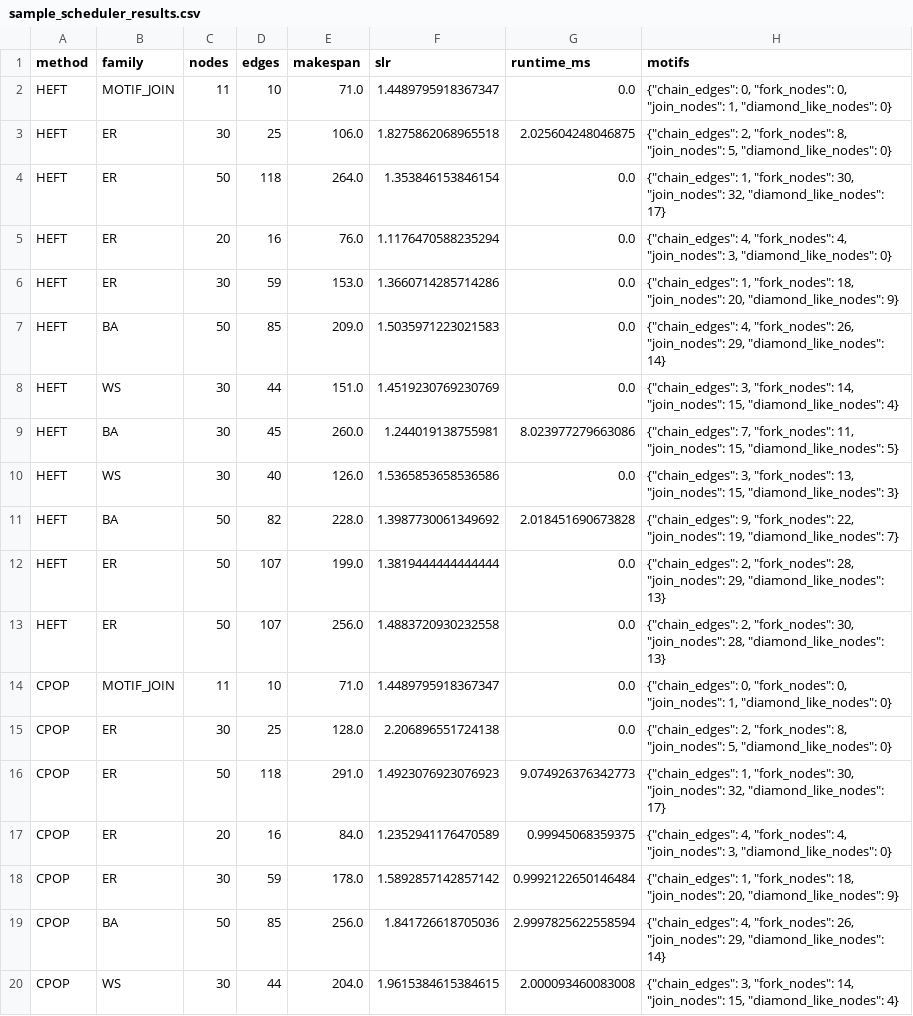
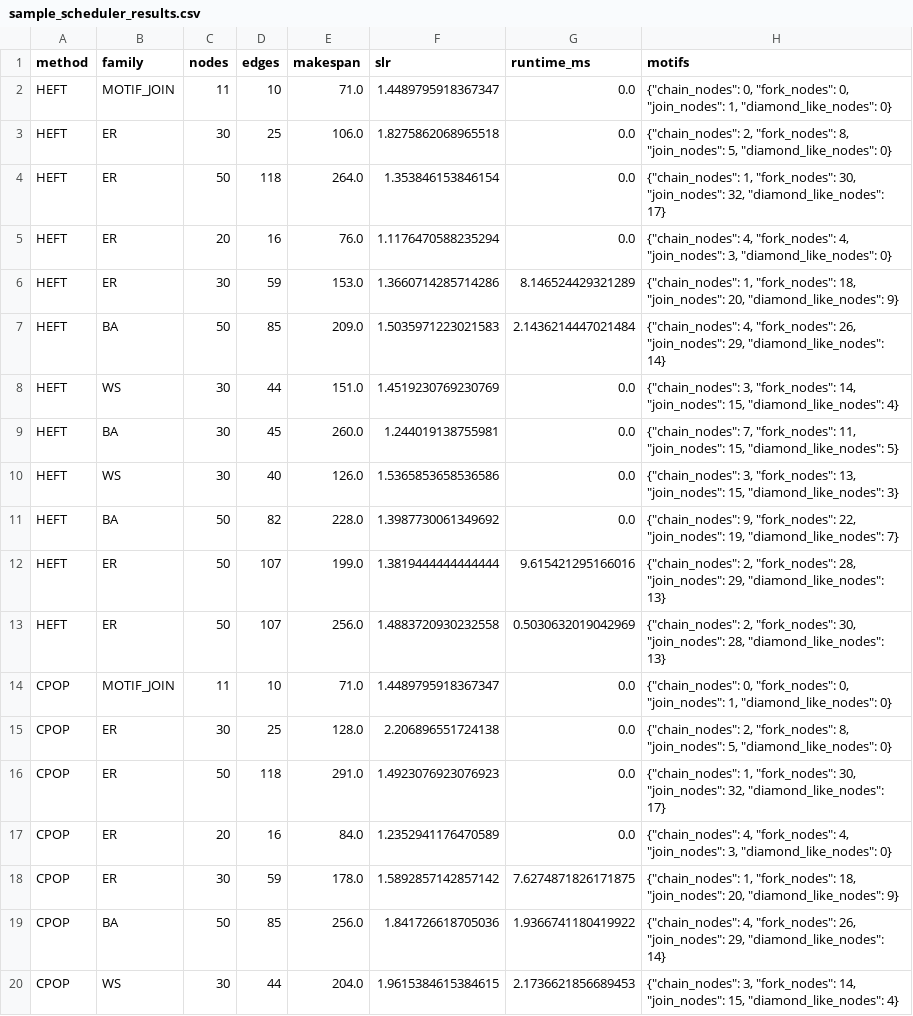
Before and after one commit to shivaahir158/TaskWeaver, a CSV file: sample_scheduler_results.csv, drawn as a sheet; only a part is shown; the diff covers the shown part only.

```diff
--- a/sample_scheduler_results.csv
+++ b/sample_scheduler_results.csv
@@ -1,20 +1,20 @@
 method,family,nodes,edges,makespan,slr,runtime_ms,motifs
-HEFT,MOTIF_JOIN,11,10,71.0,1.4489795918367347,0.0,"{""chain_edges"": 0, ""fork_nodes"": 0, ""join_nodes"": 1, ""diamond_like_nodes"": 0}"
-HEFT,ER,30,25,106.0,1.8275862068965518,2.025604248046875,"{""chain_edges"": 2, ""fork_nodes"": 8, ""join_nodes"": 5, ""diamond_like_nodes"": 0}"
-HEFT,ER,50,118,264.0,1.353846153846154,0.0,"{""chain_edges"": 1, ""fork_nodes"": 30, ""join_nodes"": 32, ""diamond_like_nodes"": 17}"
-HEFT,ER,20,16,76.0,1.1176470588235294,0.0,"{""chain_edges"": 4, ""fork_nodes"": 4, ""join_nodes"": 3, ""diamond_like_nodes"": 0}"
-HEFT,ER,30,59,153.0,1.3660714285714286,0.0,"{""chain_edges"": 1, ""fork_nodes"": 18, ""join_nodes"": 20, ""diamond_like_nodes"": 9}"
-HEFT,BA,50,85,209.0,1.5035971223021583,0.0,"{""chain_edges"": 4, ""fork_nodes"": 26, ""join_nodes"": 29, ""diamond_like_nodes"": 14}"
-HEFT,WS,30,44,151.0,1.4519230769230769,0.0,"{""chain_edges"": 3, ""fork_nodes"": 14, ""join_nodes"": 15, ""diamond_like_nodes"": 4}"
-HEFT,BA,30,45,260.0,1.244019138755981,8.023977279663086,"{""chain_edges"": 7, ""fork_nodes"": 11, ""join_nodes"": 15, ""diamond_like_nodes"": 5}"
-HEFT,WS,30,40,126.0,1.5365853658536586,0.0,"{""chain_edges"": 3, ""fork_nodes"": 13, ""join_nodes"": 15, ""diamond_like_nodes"": 3}"
-HEFT,BA,50,82,228.0,1.3987730061349692,2.018451690673828,"{""chain_edges"": 9, ""fork_nodes"": 22, ""join_nodes"": 19, ""diamond_like_nodes"": 7}"
-HEFT,ER,50,107,199.0,1.3819444444444444,0.0,"{""chain_edges"": 2, ""fork_nodes"": 28, ""join_nodes"": 29, ""diamond_like_nodes"": 13}"
-HEFT,ER,50,107,256.0,1.4883720930232558,0.0,"{""chain_edges"": 2, ""fork_nodes"": 30, ""join_nodes"": 28, ""diamond_like_nodes"": 13}"
-CPOP,MOTIF_JOIN,11,10,71.0,1.4489795918367347,0.0,"{""chain_edges"": 0, ""fork_nodes"": 0, ""join_nodes"": 1, ""diamond_like_nodes"": 0}"
-CPOP,ER,30,25,128.0,2.206896551724138,0.0,"{""chain_edges"": 2, ""fork_nodes"": 8, ""join_nodes"": 5, ""diamond_like_nodes"": 0}"
-CPOP,ER,50,118,291.0,1.4923076923076923,9.074926376342773,"{""chain_edges"": 1, ""fork_nodes"": 30, ""join_nodes"": 32, ""diamond_like_nodes"": 17}"
-CPOP,ER,20,16,84.0,1.2352941176470589,0.99945068359375,"{""chain_edges"": 4, ""fork_nodes"": 4, ""join_nodes"": 3, ""diamond_like_nodes"": 0}"
-CPOP,ER,30,59,178.0,1.5892857142857142,0.9992122650146484,"{""chain_edges"": 1, ""fork_nodes"": 18, ""join_nodes"": 20, ""diamond_like_nodes"": 9}"
-CPOP,BA,50,85,256.0,1.841726618705036,2.9997825622558594,"{""chain_edges"": 4, ""fork_nodes"": 26, ""join_nodes"": 29, ""diamond_like_nodes"": 14}"
-CPOP,WS,30,44,204.0,1.9615384615384615,2.000093460083008,"{""chain_edges"": 3, ""fork_nodes"": 14, ""join_nodes"": 15, ""diamond_like_nodes"": 4}"
+HEFT,MOTIF_JOIN,11,10,71.0,1.4489795918367347,0.0,"{""chain_nodes"": 0, ""fork_nodes"": 0, ""join_nodes"": 1, ""diamond_like_nodes"": 0}"
+HEFT,ER,30,25,106.0,1.8275862068965518,0.0,"{""chain_nodes"": 2, ""fork_nodes"": 8, ""join_nodes"": 5, ""diamond_like_nodes"": 0}"
+HEFT,ER,50,118,264.0,1.353846153846154,0.0,"{""chain_nodes"": 1, ""fork_nodes"": 30, ""join_nodes"": 32, ""diamond_like_nodes"": 17}"
+HEFT,ER,20,16,76.0,1.1176470588235294,0.0,"{""chain_nodes"": 4, ""fork_nodes"": 4, ""join_nodes"": 3, ""diamond_like_nodes"": 0}"
+HEFT,ER,30,59,153.0,1.3660714285714286,8.146524429321289,"{""chain_nodes"": 1, ""fork_nodes"": 18, ""join_nodes"": 20, ""diamond_like_nodes"": 9}"
+HEFT,BA,50,85,209.0,1.5035971223021583,2.1436214447021484,"{""chain_nodes"": 4, ""fork_nodes"": 26, ""join_nodes"": 29, ""diamond_like_nodes"": 14}"
+HEFT,WS,30,44,151.0,1.4519230769230769,0.0,"{""chain_nodes"": 3, ""fork_nodes"": 14, ""join_nodes"": 15, ""diamond_like_nodes"": 4}"
+HEFT,BA,30,45,260.0,1.244019138755981,0.0,"{""chain_nodes"": 7, ""fork_nodes"": 11, ""join_nodes"": 15, ""diamond_like_nodes"": 5}"
+HEFT,WS,30,40,126.0,1.5365853658536586,0.0,"{""chain_nodes"": 3, ""fork_nodes"": 13, ""join_nodes"": 15, ""diamond_like_nodes"": 3}"
+HEFT,BA,50,82,228.0,1.3987730061349692,0.0,"{""chain_nodes"": 9, ""fork_nodes"": 22, ""join_nodes"": 19, ""diamond_like_nodes"": 7}"
+HEFT,ER,50,107,199.0,1.3819444444444444,9.615421295166016,"{""chain_nodes"": 2, ""fork_nodes"": 28, ""join_nodes"": 29, ""diamond_like_nodes"": 13}"
+HEFT,ER,50,107,256.0,1.4883720930232558,0.5030632019042969,"{""chain_nodes"": 2, ""fork_nodes"": 30, ""join_nodes"": 28, ""diamond_like_nodes"": 13}"
+CPOP,MOTIF_JOIN,11,10,71.0,1.4489795918367347,0.0,"{""chain_nodes"": 0, ""fork_nodes"": 0, ""join_nodes"": 1, ""diamond_like_nodes"": 0}"
+CPOP,ER,30,25,128.0,2.206896551724138,0.0,"{""chain_nodes"": 2, ""fork_nodes"": 8, ""join_nodes"": 5, ""diamond_like_nodes"": 0}"
+CPOP,ER,50,118,291.0,1.4923076923076923,0.0,"{""chain_nodes"": 1, ""fork_nodes"": 30, ""join_nodes"": 32, ""diamond_like_nodes"": 17}"
+CPOP,ER,20,16,84.0,1.2352941176470589,0.0,"{""chain_nodes"": 4, ""fork_nodes"": 4, ""join_nodes"": 3, ""diamond_like_nodes"": 0}"
+CPOP,ER,30,59,178.0,1.5892857142857142,7.6274871826171875,"{""chain_nodes"": 1, ""fork_nodes"": 18, ""join_nodes"": 20, ""diamond_like_nodes"": 9}"
+CPOP,BA,50,85,256.0,1.841726618705036,1.9366741180419922,"{""chain_nodes"": 4, ""fork_nodes"": 26, ""join_nodes"": 29, ""diamond_like_nodes"": 14}"
+CPOP,WS,30,44,204.0,1.9615384615384615,2.1736621856689453,"{""chain_nodes"": 3, ""fork_nodes"": 14, ""join_nodes"": 15, ""diamond_like_nodes"": 4}"
```
Also changed, not shown: 137 edited cells elsewhere in this file, 2 other files.
